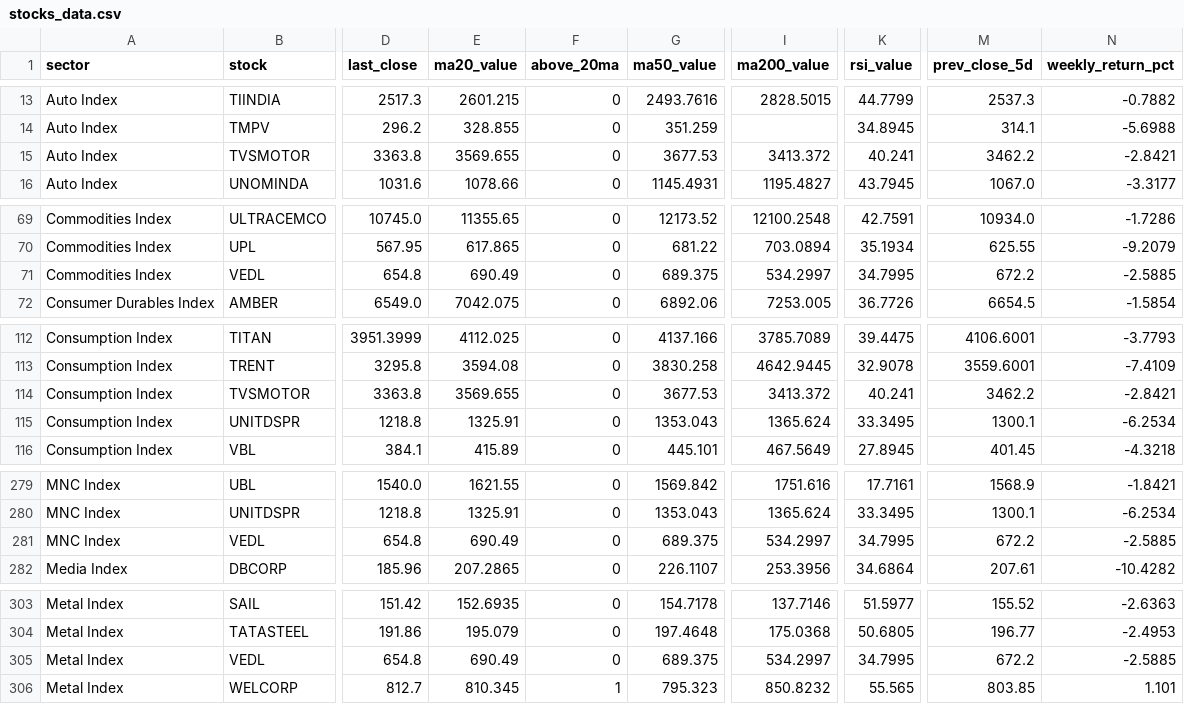
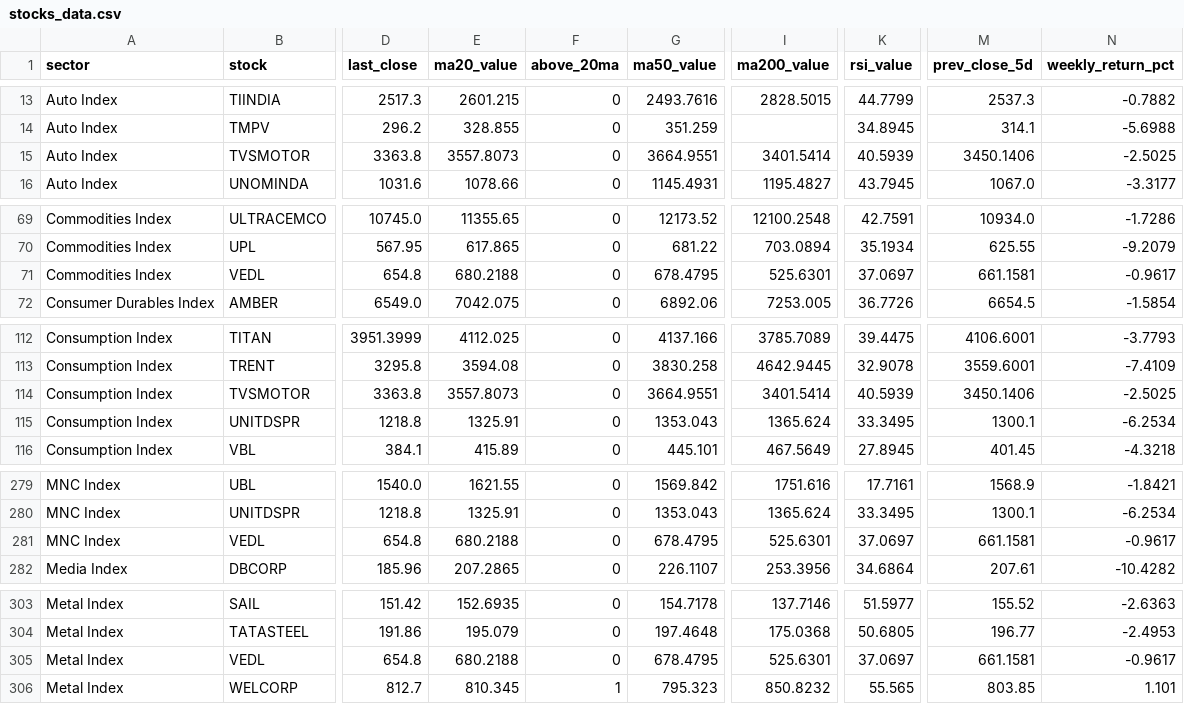
Before and after one commit to VJTriumph/market-breadth-dashboard, a CSV file: data/stocks_data.csv, drawn as a sheet; only a part is shown, gaps mark what is left out; the diff covers the shown part only; the diff names each change by its address in the sheet, - before the commit and + after, or states it on an @@ line.

```diff
--- a/data/stocks_data.csv
+++ b/data/stocks_data.csv
-E15 (ma20_value): 3569.655
+E15 (ma20_value): 3557.8073
-G15 (ma50_value): 3677.53
+G15 (ma50_value): 3664.9551
-I15 (ma200_value): 3413.372
+I15 (ma200_value): 3401.5414
-K15 (rsi_value): 40.241
+K15 (rsi_value): 40.5939
-M15 (prev_close_5d): 3462.2
+M15 (prev_close_5d): 3450.1406
-N15 (weekly_return_pct): -2.8421
+N15 (weekly_return_pct): -2.5025
-E71 (ma20_value): 690.49
+E71 (ma20_value): 680.2188
-G71 (ma50_value): 689.375
+G71 (ma50_value): 678.4795
-I71 (ma200_value): 534.2997
+I71 (ma200_value): 525.6301
-K71 (rsi_value): 34.7995
+K71 (rsi_value): 37.0697
-M71 (prev_close_5d): 672.2
+M71 (prev_close_5d): 661.1581
-N71 (weekly_return_pct): -2.5885
+N71 (weekly_return_pct): -0.9617
-E114 (ma20_value): 3569.655
+E114 (ma20_value): 3557.8073
-G114 (ma50_value): 3677.53
+G114 (ma50_value): 3664.9551
-I114 (ma200_value): 3413.372
+I114 (ma200_value): 3401.5414
-K114 (rsi_value): 40.241
+K114 (rsi_value): 40.5939
-M114 (prev_close_5d): 3462.2
+M114 (prev_close_5d): 3450.1406
-N114 (weekly_return_pct): -2.8421
+N114 (weekly_return_pct): -2.5025
-E281 (ma20_value): 690.49
+E281 (ma20_value): 680.2188
-G281 (ma50_value): 689.375
+G281 (ma50_value): 678.4795
-I281 (ma200_value): 534.2997
+I281 (ma200_value): 525.6301
-K281 (rsi_value): 34.7995
+K281 (rsi_value): 37.0697
-M281 (prev_close_5d): 672.2
+M281 (prev_close_5d): 661.1581
-N281 (weekly_return_pct): -2.5885
+N281 (weekly_return_pct): -0.9617
-E305 (ma20_value): 690.49
+E305 (ma20_value): 680.2188
-G305 (ma50_value): 689.375
+G305 (ma50_value): 678.4795
-I305 (ma200_value): 534.2997
+I305 (ma200_value): 525.6301
-K305 (rsi_value): 34.7995
+K305 (rsi_value): 37.0697
-M305 (prev_close_5d): 672.2
+M305 (prev_close_5d): 661.1581
-N305 (weekly_return_pct): -2.5885
+N305 (weekly_return_pct): -0.9617
```
Also changed, not shown: 2 edited cells elsewhere in this file, 3 other files.
